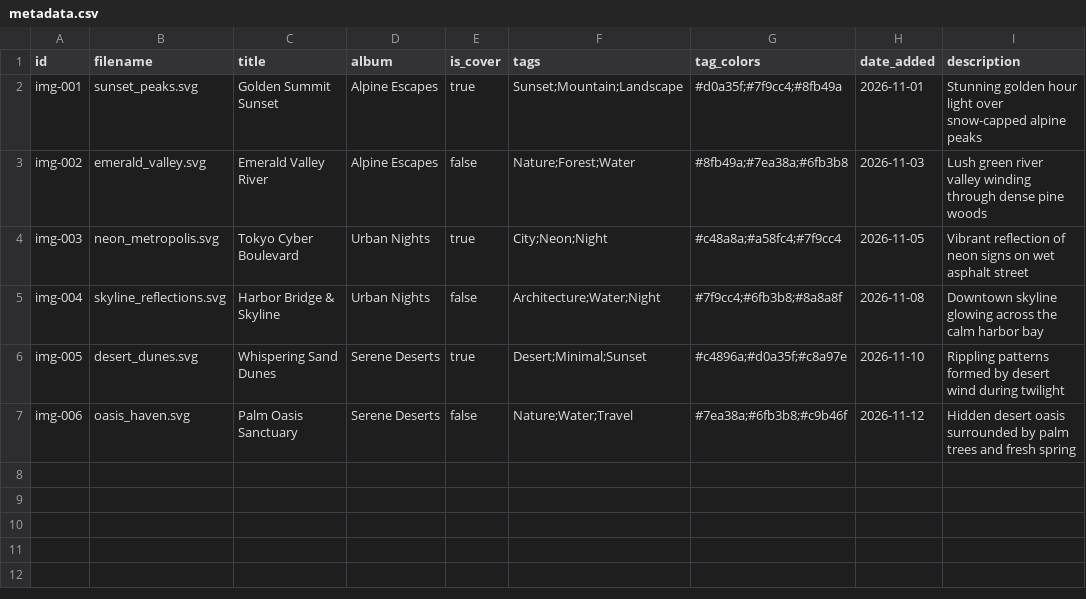
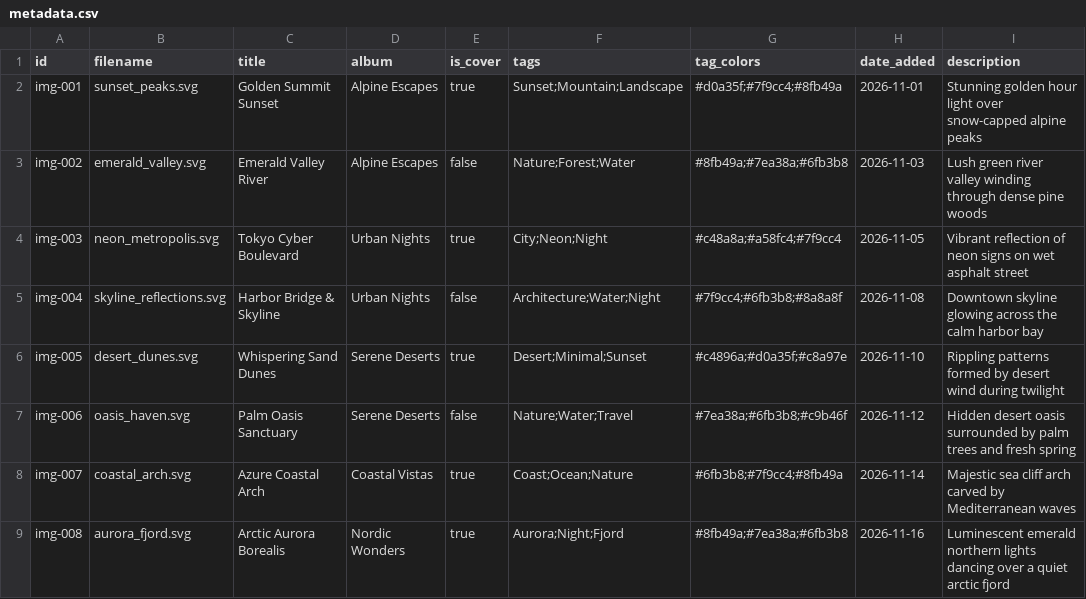
Before and after one commit to fdhlhhmd/literate-octo-enigma, a CSV file: metadata.csv, drawn as a sheet; the diff names each change by its address in the sheet, - before the commit and + after, or states it on an @@ line.

```diff
--- a/metadata.csv
+++ b/metadata.csv
+row 8: img-007 | coastal_arch.svg | Azure Coastal Arch | Coastal Vistas | true | Coast;Ocean;Nature | #6fb3b8;#7f9cc4;#8fb49a | 2026-11-14 | Majestic sea cliff arch carved by Mediterranean waves
+row 9: img-008 | aurora_fjord.svg | Arctic Aurora Borealis | Nordic Wonders | true | Aurora;Night;Fjord | #8fb49a;#7ea38a;#6fb3b8 | 2026-11-16 | Luminescent emerald northern lights dancing over a quiet arctic fjord
```
Also changed, not shown: 5 other files.
